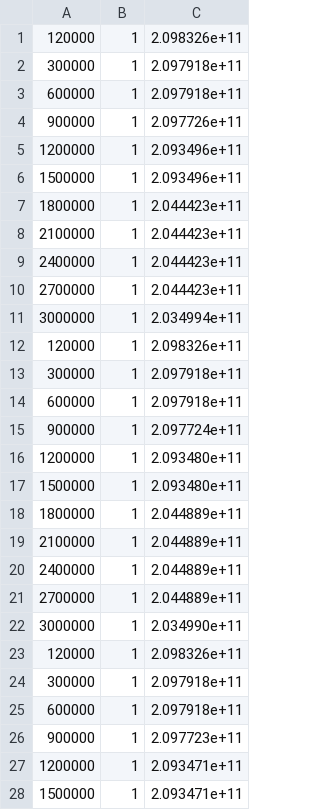
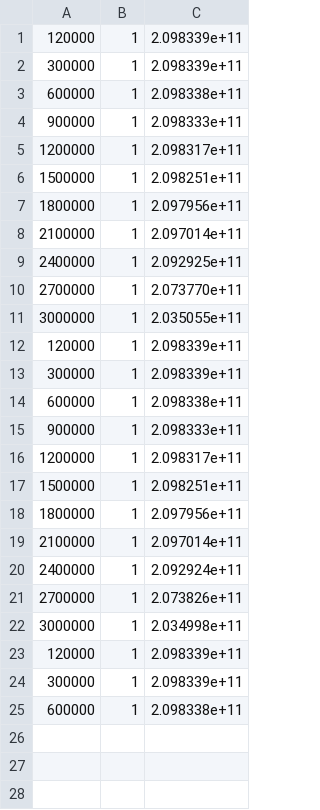
Before and after one commit to WindAsMe/LargeScaleCEC2013, a CSV file: in20200808/DimensionReductionForSparse/main_interface/optimization_main/Lasso/results_f1.csv, drawn as a sheet; only a part is shown; the diff covers the shown part only.

```diff
--- a/in20200808/DimensionReductionForSparse/main_interface/optimization_main/Lasso/results_f1.csv
+++ b/in20200808/DimensionReductionForSparse/main_interface/optimization_main/Lasso/results_f1.csv
@@ -1,28 +1,25 @@
-120000, 1, 2.098326e+11
-300000, 1, 2.097918e+11
-600000, 1, 2.097918e+11
-900000, 1, 2.097726e+11
-1200000, 1, 2.093496e+11
-1500000, 1, 2.093496e+11
-1800000, 1, 2.044423e+11
-2100000, 1, 2.044423e+11
-2400000, 1, 2.044423e+11
-2700000, 1, 2.044423e+11
-3000000, 1, 2.034994e+11
-120000, 1, 2.098326e+11
-300000, 1, 2.097918e+11
-600000, 1, 2.097918e+11
-900000, 1, 2.097724e+11
-1200000, 1, 2.093480e+11
-1500000, 1, 2.093480e+11
-1800000, 1, 2.044889e+11
-2100000, 1, 2.044889e+11
-2400000, 1, 2.044889e+11
-2700000, 1, 2.044889e+11
-3000000, 1, 2.034990e+11
-120000, 1, 2.098326e+11
-300000, 1, 2.097918e+11
-600000, 1, 2.097918e+11
-900000, 1, 2.097723e+11
-1200000, 1, 2.093471e+11
-1500000, 1, 2.093471e+11
+120000, 1, 2.098339e+11
+300000, 1, 2.098339e+11
+600000, 1, 2.098338e+11
+900000, 1, 2.098333e+11
+1200000, 1, 2.098317e+11
+1500000, 1, 2.098251e+11
+1800000, 1, 2.097956e+11
+2100000, 1, 2.097014e+11
+2400000, 1, 2.092925e+11
+2700000, 1, 2.073770e+11
+3000000, 1, 2.035055e+11
+120000, 1, 2.098339e+11
+300000, 1, 2.098339e+11
+600000, 1, 2.098338e+11
+900000, 1, 2.098333e+11
+1200000, 1, 2.098317e+11
+1500000, 1, 2.098251e+11
+1800000, 1, 2.097956e+11
+2100000, 1, 2.097014e+11
+2400000, 1, 2.092924e+11
+2700000, 1, 2.073826e+11
+3000000, 1, 2.034998e+11
+120000, 1, 2.098339e+11
+300000, 1, 2.098339e+11
+600000, 1, 2.098338e+11
```
Also changed, not shown: 39 removed rows elsewhere in this file, 3 other files.
